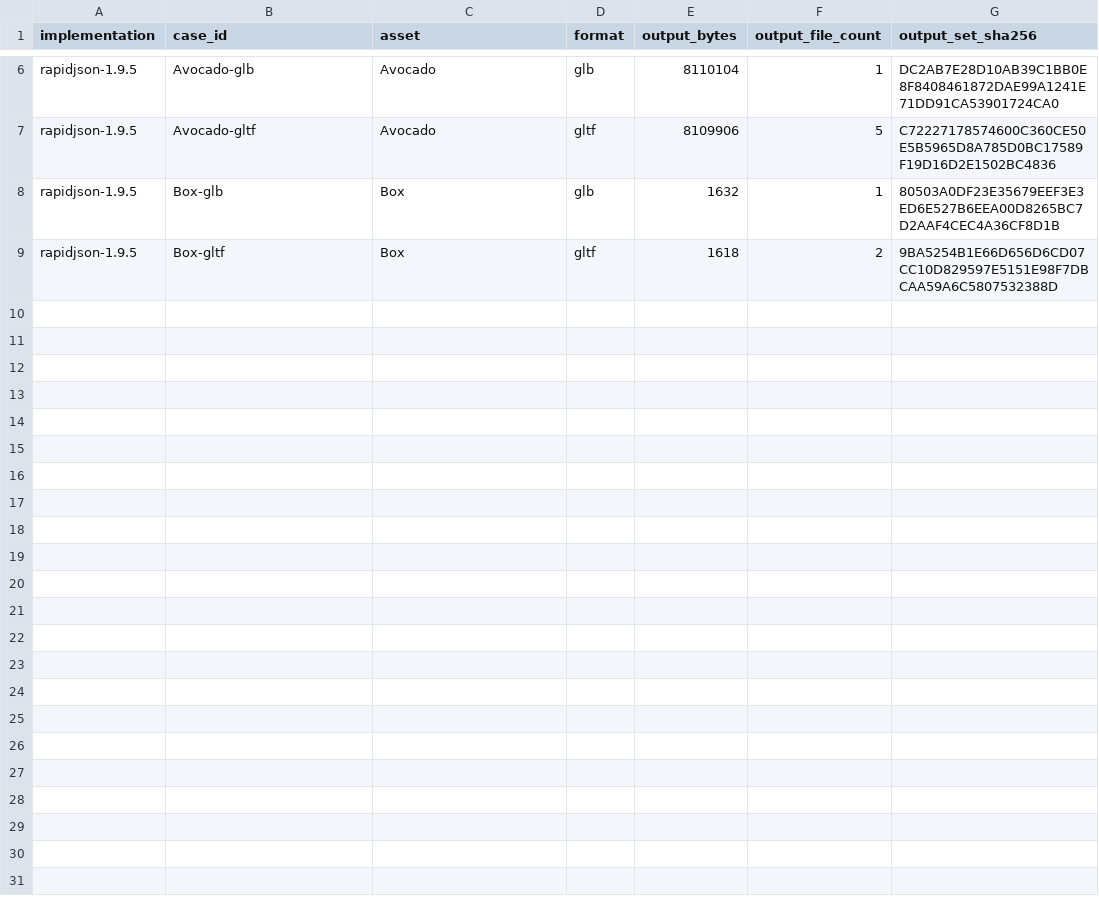
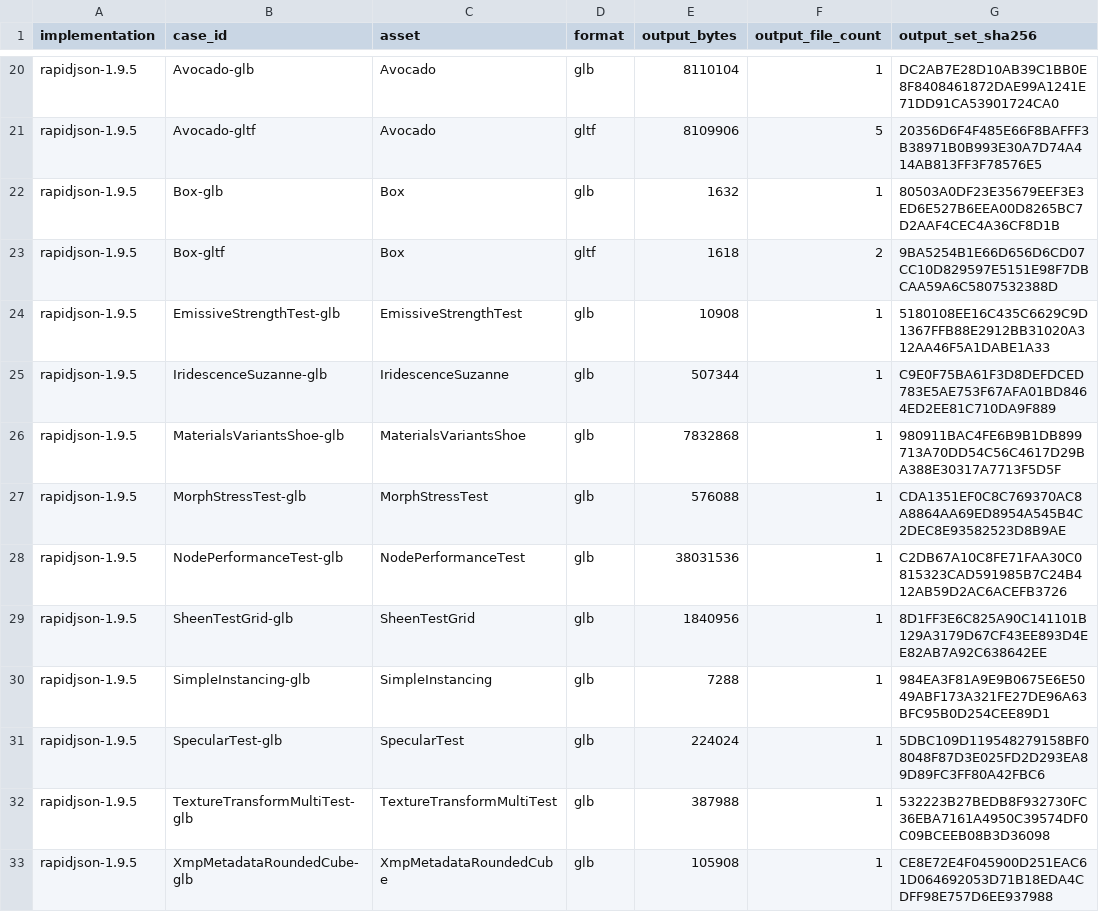
Before and after one commit to microsoft/glTF-SDK, a CSV file: docs/release-evidence/replace-rapidjson-nlohmann/load-export/load-export-output-hashes.csv, drawn as a sheet; only a part is shown, gaps mark what is left out; the diff covers the shown part only.

```diff
--- a/docs/release-evidence/replace-rapidjson-nlohmann/load-export/load-export-output-hashes.csv
+++ b/docs/release-evidence/replace-rapidjson-nlohmann/load-export/load-export-output-hashes.csv
@@ -6,4 +20,14 @@
 "rapidjson-1.9.5","Avocado-glb","Avocado","glb","8110104","1","DC2AB7E28D10AB39C1BB0E8F8408461872DAE99A1241E71DD91CA53901724CA0"
-"rapidjson-1.9.5","Avocado-gltf","Avocado","gltf","8109906","5","C72227178574600C360CE50E5B5965D8A785D0BC17589F19D16D2E1502BC4836"
+"rapidjson-1.9.5","Avocado-gltf","Avocado","gltf","8109906","5","20356D6F4F485E66F8BAFFF3B38971B0B993E30A7D74A414AB813FF3F78576E5"
 "rapidjson-1.9.5","Box-glb","Box","glb","1632","1","80503A0DF23E35679EEF3E3ED6E527B6EEA00D8265BC7D2AAF4CEC4A36CF8D1B"
 "rapidjson-1.9.5","Box-gltf","Box","gltf","1618","2","9BA5254B1E66D656D6CD07CC10D829597E5151E98F7DBCAA59A6C5807532388D"
+"rapidjson-1.9.5","EmissiveStrengthTest-glb","EmissiveStrengthTest","glb","10908","1","5180108EE16C435C6629C9D1367FFB88E2912BB31020A312AA46F5A1DABE1A33"
+"rapidjson-1.9.5","IridescenceSuzanne-glb","IridescenceSuzanne","glb","507344","1","C9E0F75BA61F3D8DEFDCED783E5AE753F67AFA01BD8464ED2EE81C710DA9F889"
+"rapidjson-1.9.5","MaterialsVariantsShoe-glb","MaterialsVariantsShoe","glb","7832868","1","980911BAC4FE6B9B1DB899713A70DD54C56C4617D29BA388E30317A7713F5D5F"
+"rapidjson-1.9.5","MorphStressTest-glb","MorphStressTest","glb","576088","1","CDA1351EF0C8C769370AC8A8864AA69ED8954A545B4C2DEC8E93582523D8B9AE"
+"rapidjson-1.9.5","NodePerformanceTest-glb","NodePerformanceTest","glb","38031536","1","C2DB67A10C8FE71FAA30C0815323CAD591985B7C24B412AB59D2AC6ACEFB3726"
+"rapidjson-1.9.5","SheenTestGrid-glb","SheenTestGrid","glb","1840956","1","8D1FF3E6C825A90C141101B129A3179D67CF43EE893D4EE82AB7A92C638642EE"
+"rapidjson-1.9.5","SimpleInstancing-glb","SimpleInstancing","glb","7288","1","984EA3F81A9E9B0675E6E5049ABF173A321FE27DE96A63BFC95B0D254CEE89D1"
+"rapidjson-1.9.5","SpecularTest-glb","SpecularTest","glb","224024","1","5DBC109D119548279158BF08048F87D3E025FD2D293EA89D89FC3FF80A42FBC6"
+"rapidjson-1.9.5","TextureTransformMultiTest-glb","TextureTransformMultiTest","glb","387988","1","532223B27BEDB8F932730FC36EBA7161A4950C39574DF0C09BCEEB08B3D36098"
+"rapidjson-1.9.5","XmpMetadataRoundedCube-glb","XmpMetadataRoundedCube","glb","105908","1","CE8E72E4F045900D251EAC61D064692053D71B18EDA4CDFF98E757D6EE937988"
```
Also changed, not shown: 14 added rows and 1 edited cell elsewhere in this file, docs/release-evidence/replace-rapidjson-nlohmann/load-export/load-export-processes.csv, 9 other files.
